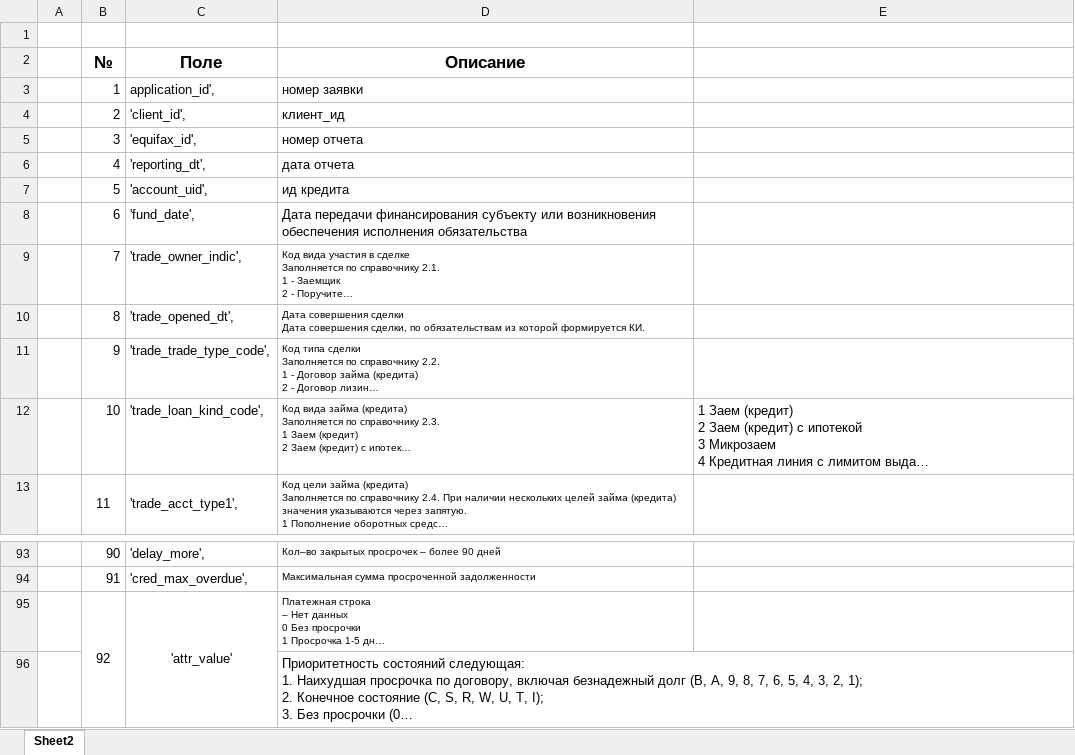
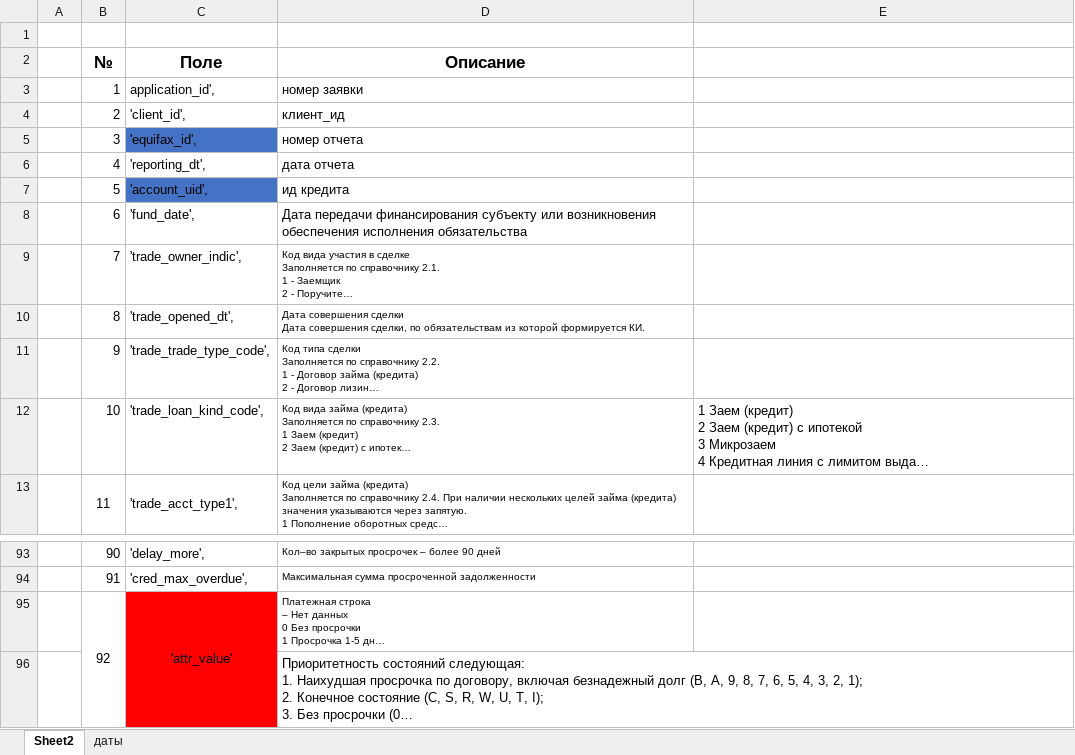
Before and after one commit to Aberezhnoy1980/MIPT-hackathon-Robofinance, an Excel workbook: working_with_datasets/data/maping.xlsx, sheet Sheet2, drawn as a sheet; only a part is shown, gaps mark what is left out; long unchanged cells end in …; values as stored, in another font and other column widths than the file's, no borders; conditional formats not drawn; the diff names each change by its address in the sheet, - before the commit and + after, or states it on an @@ line.

```diff
--- a/working_with_datasets/data/maping.xlsx (sheet Sheet2)
+++ b/working_with_datasets/data/maping.xlsx (sheet Sheet2)
+sheet tab: даты
-C5 fill: none
+C5 fill: #4472C4
-C7 fill: none
+C7 fill: #4472C4
-C95:C96 fill: none
+C95:C96 fill: #FF0000
```
Also changed, not shown: 2 other files.
